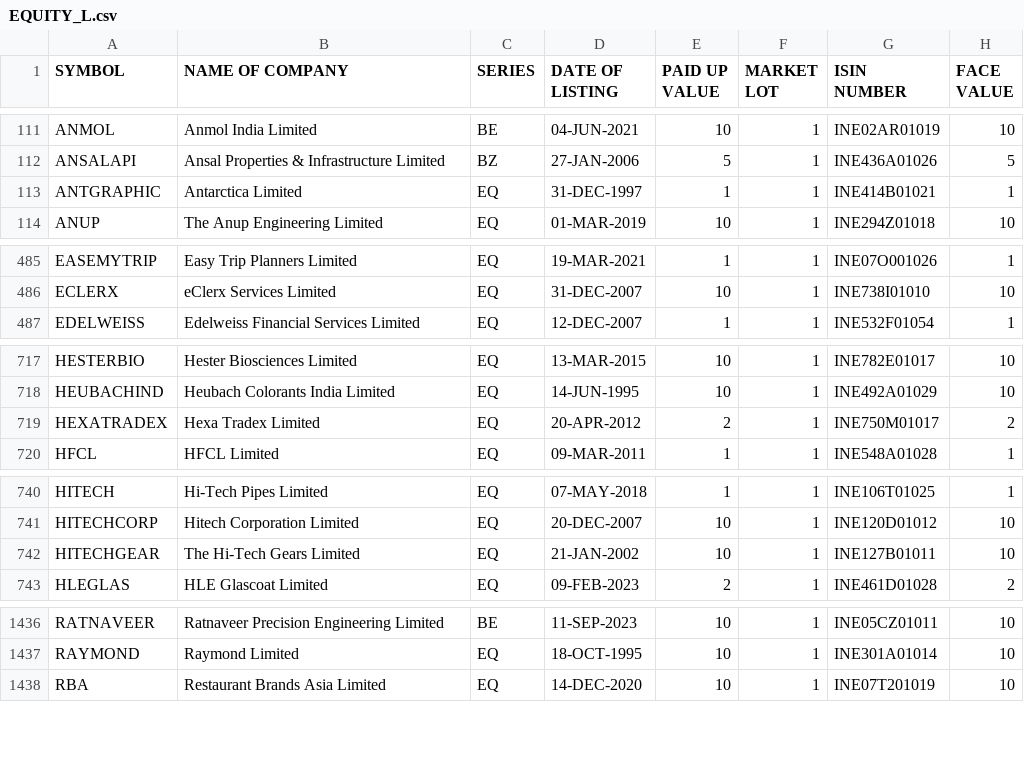
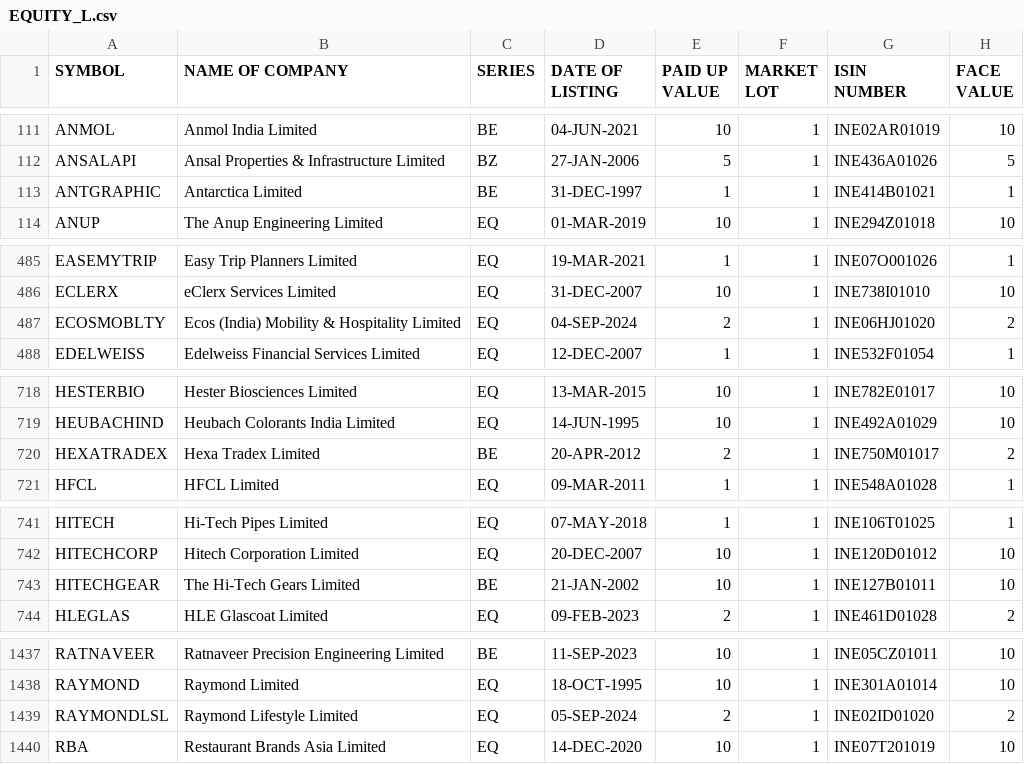
Before and after one commit to nishith121/PKScreener, a CSV file: results/EQUITY_L.csv, drawn as a sheet; only a part is shown, gaps mark what is left out; the diff covers the shown part only.

```diff
--- a/results/EQUITY_L.csv
+++ b/results/EQUITY_L.csv
@@ -112,3 +112,3 @@ ANMOL,Anmol India Limited,BE,04-JUN-2021,10,1,INE02AR01019,10
 ANSALAPI,Ansal Properties & Infrastructure Limited,BZ,27-JAN-2006,5,1,INE436A01026,5
-ANTGRAPHIC,Antarctica Limited,EQ,31-DEC-1997,1,1,INE414B01021,1
+ANTGRAPHIC,Antarctica Limited,BE,31-DEC-1997,1,1,INE414B01021,1
 ANUP,The Anup Engineering Limited,EQ,01-MAR-2019,10,1,INE294Z01018,10
@@ -486,2 +486,3 @@ EASEMYTRIP,Easy Trip Planners Limited,EQ,19-MAR-2021,1,1,INE07O001026,1
 ECLERX,eClerx Services Limited,EQ,31-DEC-2007,10,1,INE738I01010,10
+ECOSMOBLTY,Ecos (India) Mobility & Hospitality Limited,EQ,04-SEP-2024,2,1,INE06HJ01020,2
 EDELWEISS,Edelweiss Financial Services Limited,EQ,12-DEC-2007,1,1,INE532F01054,1
@@ -718,3 +719,3 @@ HESTERBIO,Hester Biosciences Limited,EQ,13-MAR-2015,10,1,INE782E01017,10
 HEUBACHIND,Heubach Colorants India Limited,EQ,14-JUN-1995,10,1,INE492A01029,10
-HEXATRADEX,Hexa Tradex Limited,EQ,20-APR-2012,2,1,INE750M01017,2
+HEXATRADEX,Hexa Tradex Limited,BE,20-APR-2012,2,1,INE750M01017,2
 HFCL,HFCL Limited,EQ,09-MAR-2011,1,1,INE548A01028,1
@@ -741,3 +742,3 @@ HITECH,Hi-Tech Pipes Limited,EQ,07-MAY-2018,1,1,INE106T01025,1
 HITECHCORP,Hitech Corporation Limited,EQ,20-DEC-2007,10,1,INE120D01012,10
-HITECHGEAR,The Hi-Tech Gears Limited,EQ,21-JAN-2002,10,1,INE127B01011,10
+HITECHGEAR,The Hi-Tech Gears Limited,BE,21-JAN-2002,10,1,INE127B01011,10
 HLEGLAS,HLE Glascoat Limited,EQ,09-FEB-2023,2,1,INE461D01028,2
@@ -1437,2 +1438,3 @@ RATNAVEER,Ratnaveer Precision Engineering Limited,BE,11-SEP-2023,10,1,INE05CZ010
 RAYMOND,Raymond Limited,EQ,18-OCT-1995,10,1,INE301A01014,10
+RAYMONDLSL,Raymond Lifestyle Limited,EQ,05-SEP-2024,2,1,INE02ID01020,2
 RBA,Restaurant Brands Asia Limited,EQ,14-DEC-2020,10,1,INE07T201019,10
```
Also changed, not shown: 4 edited cells elsewhere in this file, results/NSE_FO_SosScheme.csv, 26 other files.
